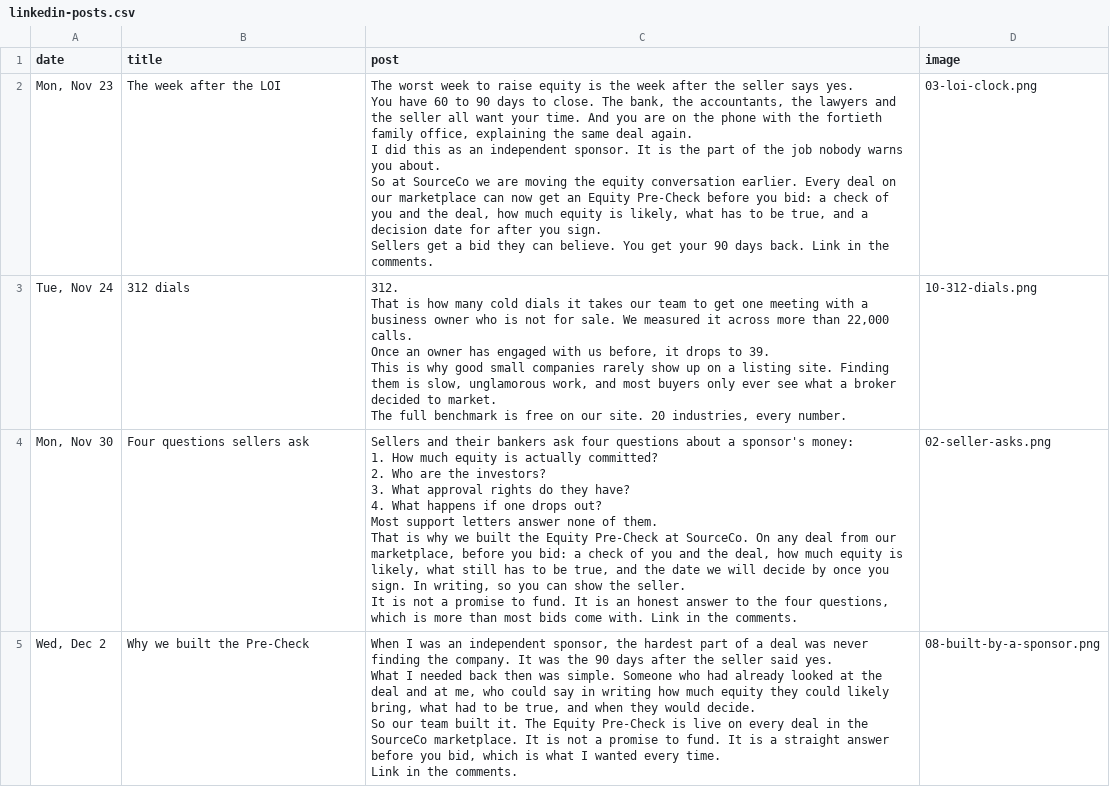
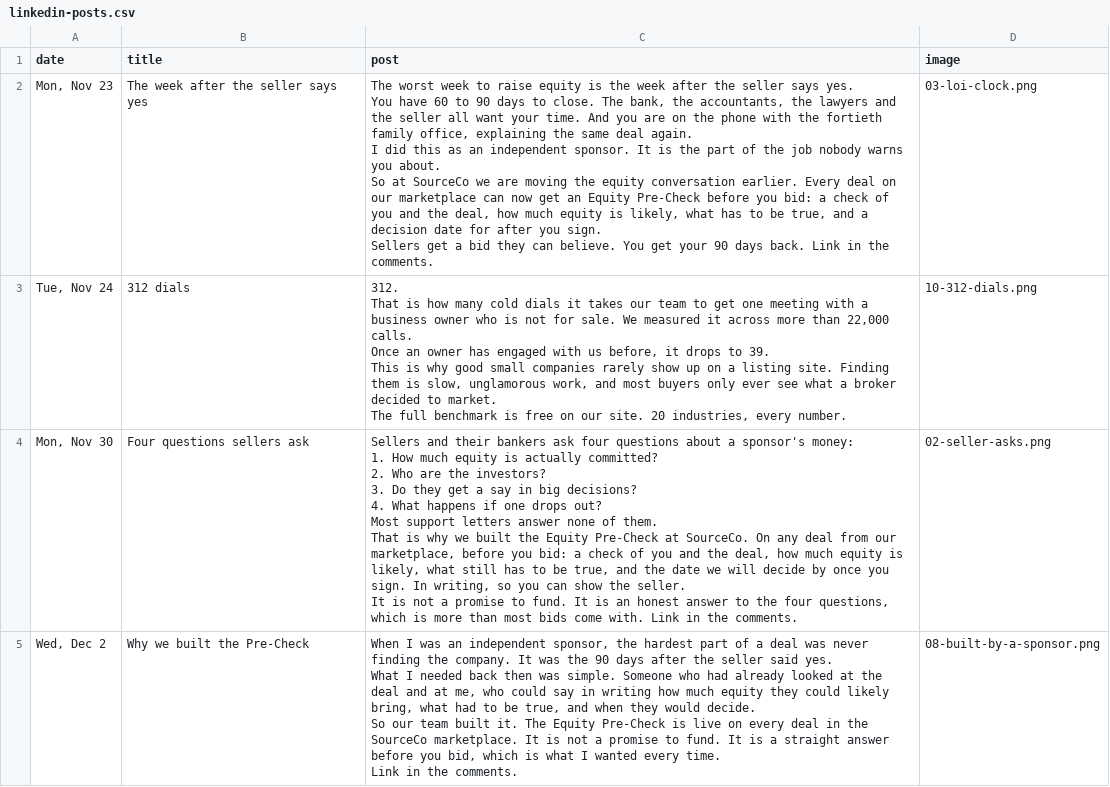
Before and after one commit to r354306-cloud/sourceco-coinvest, a CSV file: downloads/linkedin-posts.csv, drawn as a sheet; only a part is shown; the diff covers the shown part only.

Commit message:
Update downloads

```diff
--- a/downloads/linkedin-posts.csv
+++ b/downloads/linkedin-posts.csv
@@ -1,11 +1,11 @@
 date,title,post,image
-"Mon, Nov 23",The week after the LOI,"The worst week to raise equity is the week after the seller says yes.
-
-You have 60 to 90 days to close. The bank, the accountants, the lawyers and the seller all want your time. And you are on the phone with the fortieth family office, explaining the same deal again.
-
-I did this as an independent sponsor. It is the part of the job nobody warns you about.
-
-So at SourceCo we are moving the equity conversation earlier. Every deal on our marketplace can now get an Equity Pre-Check before you bid: a check of you and the deal, how much equity is likely, what has to be true, and a decision date for after you sign.
-
-Sellers get a bid they can believe. You get your 90 days back. Link in the comments.",03-loi-clock.png
+"Mon, Nov 23",The week after the seller says yes,"The worst week to raise equity is the week after the seller says yes.
+
+You have 60 to 90 days to close. The bank, the accountants, the lawyers and the seller all want your time. And you are on the phone with the fortieth family office, explaining the same deal again.
+
+I did this as an independent sponsor. It is the part of the job nobody warns you about.
+
+So at SourceCo we are moving the equity conversation earlier. Every deal on our marketplace can now get an Equity Pre-Check before you bid: a check of you and the deal, how much equity is likely, what has to be true, and a decision date for after you sign.
+
+Sellers get a bid they can believe. You get your 90 days back. Link in the comments.",03-loi-clock.png
 "Tue, Nov 24",312 dials,"312.
@@ -19,14 +19,14 @@ This is why good small companies rarely show up on a listing site. Finding them
 The full benchmark is free on our site. 20 industries, every number.",10-312-dials.png
-"Mon, Nov 30",Four questions sellers ask,"Sellers and their bankers ask four questions about a sponsor's money:
-
-1. How much equity is actually committed?
-2. Who are the investors?
-3. What approval rights do they have?
-4. What happens if one drops out?
-
-Most support letters answer none of them.
-
-That is why we built the Equity Pre-Check at SourceCo. On any deal from our marketplace, before you bid: a check of you and the deal, how much equity is likely, what still has to be true, and the date we will decide by once you sign. In writing, so you can show the seller.
-
-It is not a promise to fund. It is an honest answer to the four questions, which is more than most bids come with. Link in the comments.",02-seller-asks.png
+"Mon, Nov 30",Four questions sellers ask,"Sellers and their bankers ask four questions about a sponsor's money:
+
+1. How much equity is actually committed?
+2. Who are the investors?
+3. Do they get a say in big decisions?
+4. What happens if one drops out?
+
+Most support letters answer none of them.
+
+That is why we built the Equity Pre-Check at SourceCo. On any deal from our marketplace, before you bid: a check of you and the deal, how much equity is likely, what still has to be true, and the date we will decide by once you sign. In writing, so you can show the seller.
+
+It is not a promise to fund. It is an honest answer to the four questions, which is more than most bids come with. Link in the comments.",02-seller-asks.png
 "Wed, Dec 2",Why we built the Pre-Check,"When I was an independent sponsor, the hardest part of a deal was never finding the company. It was the 90 days after the seller said yes.
```
Also changed, not shown: 3 edited cells elsewhere in this file, downloads/emails.csv, downloads/search-ads.csv.
